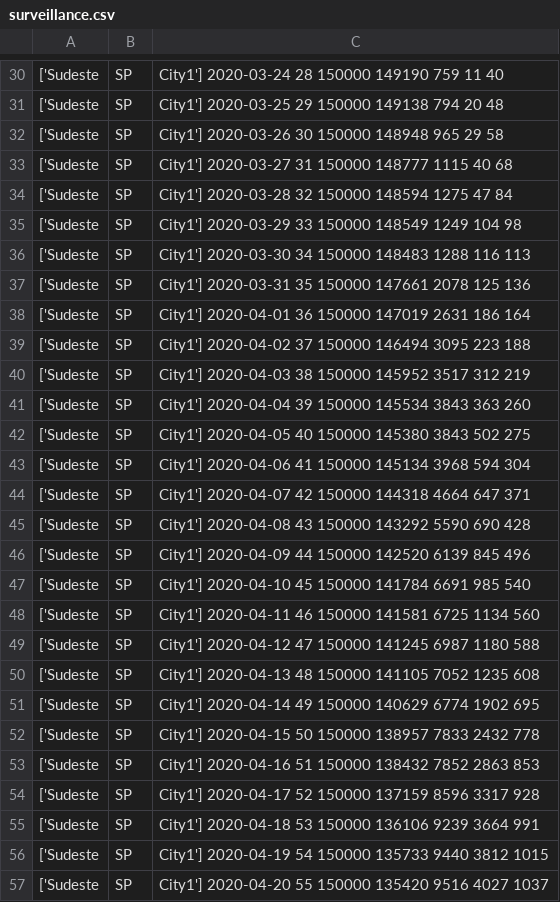
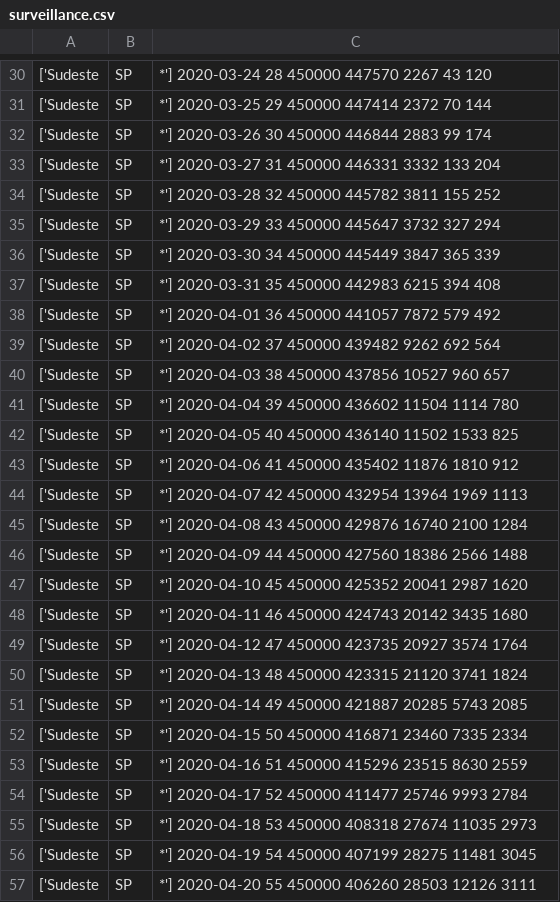
Before and after one commit to andreplima/covidsims, a CSV file: results/T01/C0/surveillance.csv, drawn as a sheet; only a part is shown, gaps mark what is left out; the diff covers the shown part only; the diff names each change by its address in the sheet, - before the commit and + after, or states it on an @@ line.

```diff
--- a/results/T01/C0/surveillance.csv
+++ b/results/T01/C0/surveillance.csv
-C30: City1'] 2020-03-24 28 150000 149190 759 11 40
+C30: *'] 2020-03-24 28 450000 447570 2267 43 120
-C31: City1'] 2020-03-25 29 150000 149138 794 20 48
+C31: *'] 2020-03-25 29 450000 447414 2372 70 144
-C32: City1'] 2020-03-26 30 150000 148948 965 29 58
+C32: *'] 2020-03-26 30 450000 446844 2883 99 174
-C33: City1'] 2020-03-27 31 150000 148777 1115 40 68
+C33: *'] 2020-03-27 31 450000 446331 3332 133 204
-C34: City1'] 2020-03-28 32 150000 148594 1275 47 84
+C34: *'] 2020-03-28 32 450000 445782 3811 155 252
-C35: City1'] 2020-03-29 33 150000 148549 1249 104 98
+C35: *'] 2020-03-29 33 450000 445647 3732 327 294
-C36: City1'] 2020-03-30 34 150000 148483 1288 116 113
+C36: *'] 2020-03-30 34 450000 445449 3847 365 339
-C37: City1'] 2020-03-31 35 150000 147661 2078 125 136
+C37: *'] 2020-03-31 35 450000 442983 6215 394 408
-C38: City1'] 2020-04-01 36 150000 147019 2631 186 164
+C38: *'] 2020-04-01 36 450000 441057 7872 579 492
-C39: City1'] 2020-04-02 37 150000 146494 3095 223 188
+C39: *'] 2020-04-02 37 450000 439482 9262 692 564
-C40: City1'] 2020-04-03 38 150000 145952 3517 312 219
+C40: *'] 2020-04-03 38 450000 437856 10527 960 657
-C41: City1'] 2020-04-04 39 150000 145534 3843 363 260
+C41: *'] 2020-04-04 39 450000 436602 11504 1114 780
-C42: City1'] 2020-04-05 40 150000 145380 3843 502 275
+C42: *'] 2020-04-05 40 450000 436140 11502 1533 825
-C43: City1'] 2020-04-06 41 150000 145134 3968 594 304
+C43: *'] 2020-04-06 41 450000 435402 11876 1810 912
-C44: City1'] 2020-04-07 42 150000 144318 4664 647 371
+C44: *'] 2020-04-07 42 450000 432954 13964 1969 1113
-C45: City1'] 2020-04-08 43 150000 143292 5590 690 428
+C45: *'] 2020-04-08 43 450000 429876 16740 2100 1284
-C46: City1'] 2020-04-09 44 150000 142520 6139 845 496
+C46: *'] 2020-04-09 44 450000 427560 18386 2566 1488
-C47: City1'] 2020-04-10 45 150000 141784 6691 985 540
+C47: *'] 2020-04-10 45 450000 425352 20041 2987 1620
-C48: City1'] 2020-04-11 46 150000 141581 6725 1134 560
+C48: *'] 2020-04-11 46 450000 424743 20142 3435 1680
-C49: City1'] 2020-04-12 47 150000 141245 6987 1180 588
+C49: *'] 2020-04-12 47 450000 423735 20927 3574 1764
-C50: City1'] 2020-04-13 48 150000 141105 7052 1235 608
+C50: *'] 2020-04-13 48 450000 423315 21120 3741 1824
-C51: City1'] 2020-04-14 49 150000 140629 6774 1902 695
+C51: *'] 2020-04-14 49 450000 421887 20285 5743 2085
-C52: City1'] 2020-04-15 50 150000 138957 7833 2432 778
+C52: *'] 2020-04-15 50 450000 416871 23460 7335 2334
-C53: City1'] 2020-04-16 51 150000 138432 7852 2863 853
+C53: *'] 2020-04-16 51 450000 415296 23515 8630 2559
-C54: City1'] 2020-04-17 52 150000 137159 8596 3317 928
+C54: *'] 2020-04-17 52 450000 411477 25746 9993 2784
-C55: City1'] 2020-04-18 53 150000 136106 9239 3664 991
+C55: *'] 2020-04-18 53 450000 408318 27674 11035 2973
-C56: City1'] 2020-04-19 54 150000 135733 9440 3812 1015
+C56: *'] 2020-04-19 54 450000 407199 28275 11481 3045
-C57: City1'] 2020-04-20 55 150000 135420 9516 4027 1037
+C57: *'] 2020-04-20 55 450000 406260 28503 12126 3111
```
Also changed, not shown: 72 edited cells elsewhere in this file, results/T01/C0/daily_changes.csv, 19 other files.
